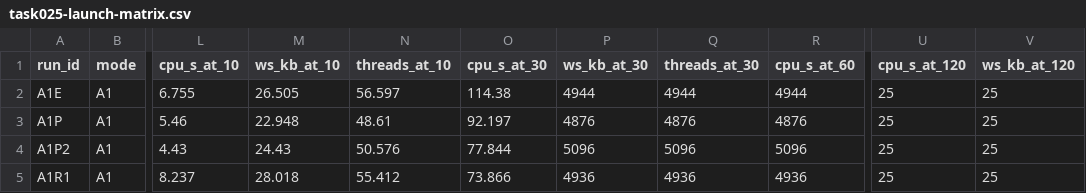
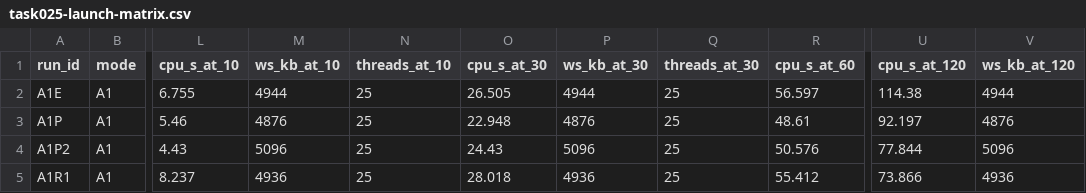
Before and after one commit to lithdoo/adventure-island, a CSV file: result/task025-launch-matrix.csv, drawn as a sheet; only a part is shown, gaps mark what is left out; the diff covers the shown part only; the diff names each change by its address in the sheet, - before the commit and + after, or states it on an @@ line.

Commit message:
Complete Task 026 game runtime recovery campaign

```diff
--- a/result/task025-launch-matrix.csv
+++ b/result/task025-launch-matrix.csv
-M2 (ws_kb_at_10): 26.505
+M2 (ws_kb_at_10): 4944
-N2 (threads_at_10): 56.597
+N2 (threads_at_10): 25
-O2 (cpu_s_at_30): 114.38
+O2 (cpu_s_at_30): 26.505
-Q2 (threads_at_30): 4944
+Q2 (threads_at_30): 25
-R2 (cpu_s_at_60): 4944
+R2 (cpu_s_at_60): 56.597
-U2 (cpu_s_at_120): 25
+U2 (cpu_s_at_120): 114.38
-V2 (ws_kb_at_120): 25
+V2 (ws_kb_at_120): 4944
-M3 (ws_kb_at_10): 22.948
+M3 (ws_kb_at_10): 4876
-N3 (threads_at_10): 48.61
+N3 (threads_at_10): 25
-O3 (cpu_s_at_30): 92.197
+O3 (cpu_s_at_30): 22.948
-Q3 (threads_at_30): 4876
+Q3 (threads_at_30): 25
-R3 (cpu_s_at_60): 4876
+R3 (cpu_s_at_60): 48.61
-U3 (cpu_s_at_120): 25
+U3 (cpu_s_at_120): 92.197
-V3 (ws_kb_at_120): 25
+V3 (ws_kb_at_120): 4876
-M4 (ws_kb_at_10): 24.43
+M4 (ws_kb_at_10): 5096
-N4 (threads_at_10): 50.576
+N4 (threads_at_10): 25
-O4 (cpu_s_at_30): 77.844
+O4 (cpu_s_at_30): 24.43
-Q4 (threads_at_30): 5096
+Q4 (threads_at_30): 25
-R4 (cpu_s_at_60): 5096
+R4 (cpu_s_at_60): 50.576
-U4 (cpu_s_at_120): 25
+U4 (cpu_s_at_120): 77.844
-V4 (ws_kb_at_120): 25
+V4 (ws_kb_at_120): 5096
-M5 (ws_kb_at_10): 28.018
+M5 (ws_kb_at_10): 4936
-N5 (threads_at_10): 55.412
+N5 (threads_at_10): 25
-O5 (cpu_s_at_30): 73.866
+O5 (cpu_s_at_30): 28.018
-Q5 (threads_at_30): 4936
+Q5 (threads_at_30): 25
-R5 (cpu_s_at_60): 4936
+R5 (cpu_s_at_60): 55.412
-U5 (cpu_s_at_120): 25
+U5 (cpu_s_at_120): 73.866
-V5 (ws_kb_at_120): 25
+V5 (ws_kb_at_120): 4936
```
Also changed, not shown: 33 edited cells elsewhere in this file, 17 other files.
